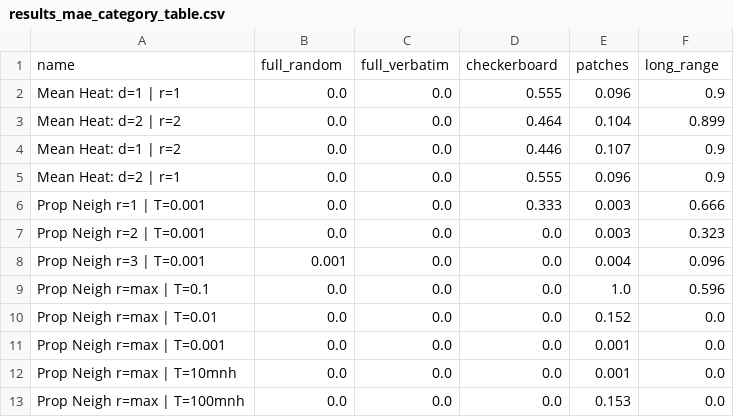
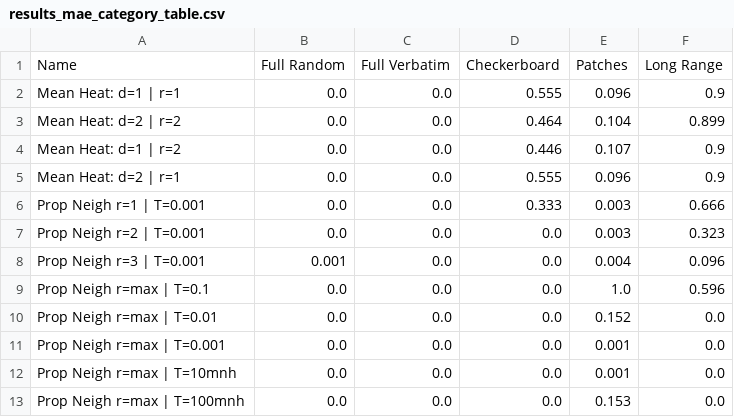
Before and after one commit to matthiasmeester/verbatim_copy_analysis, a CSV file: output/results_mae_category_table.csv, drawn as a sheet.

```diff
--- a/output/results_mae_category_table.csv
+++ b/output/results_mae_category_table.csv
@@ -1,2 +1,2 @@
-name,full_random,full_verbatim,checkerboard,patches,long_range
+Name,Full Random,Full Verbatim,Checkerboard,Patches,Long Range
 Mean Heat: d=1 | r=1,0.0,0.0,0.555,0.096,0.9
```
Also changed, not shown: output/results.csv, 1 other file.
